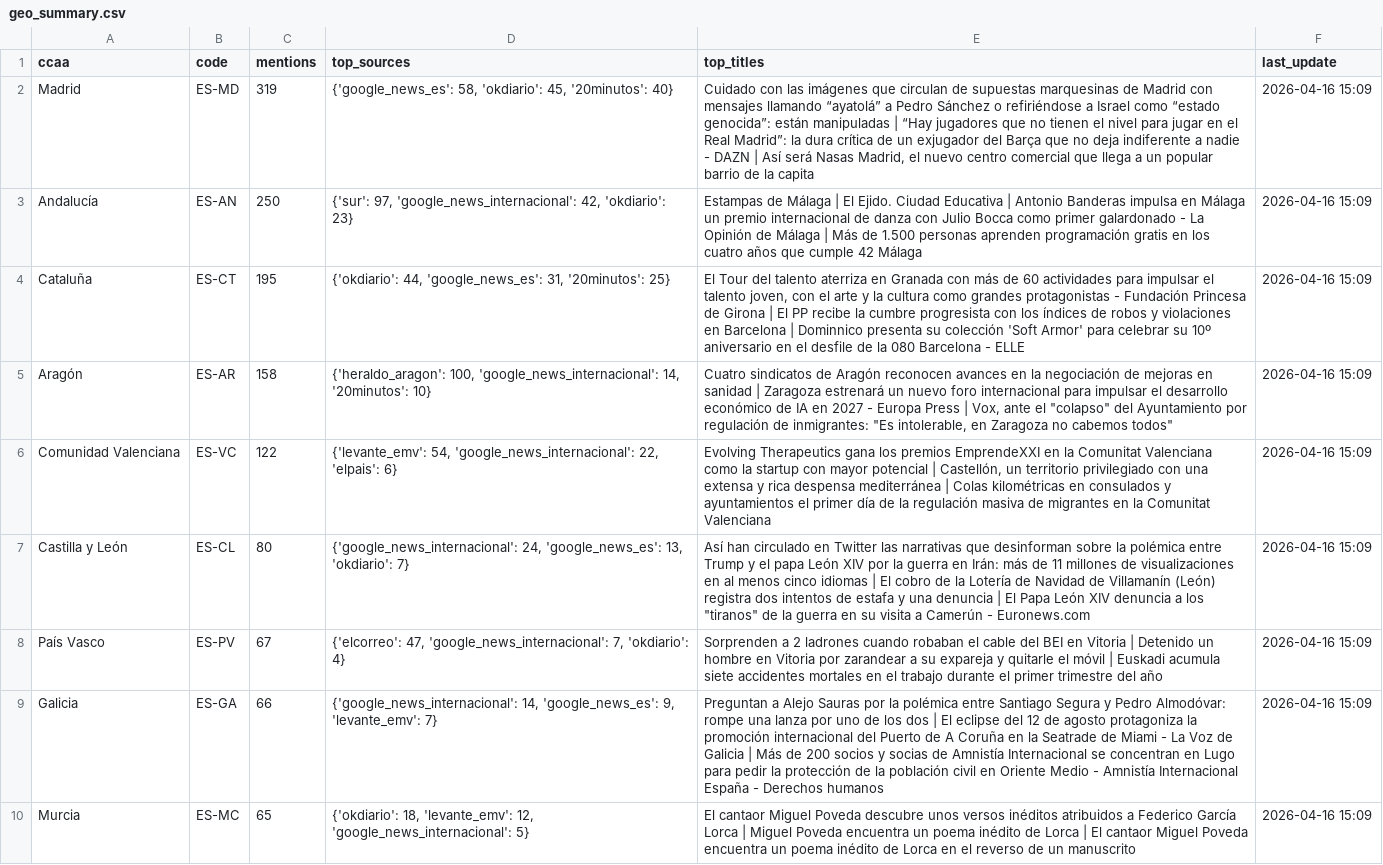
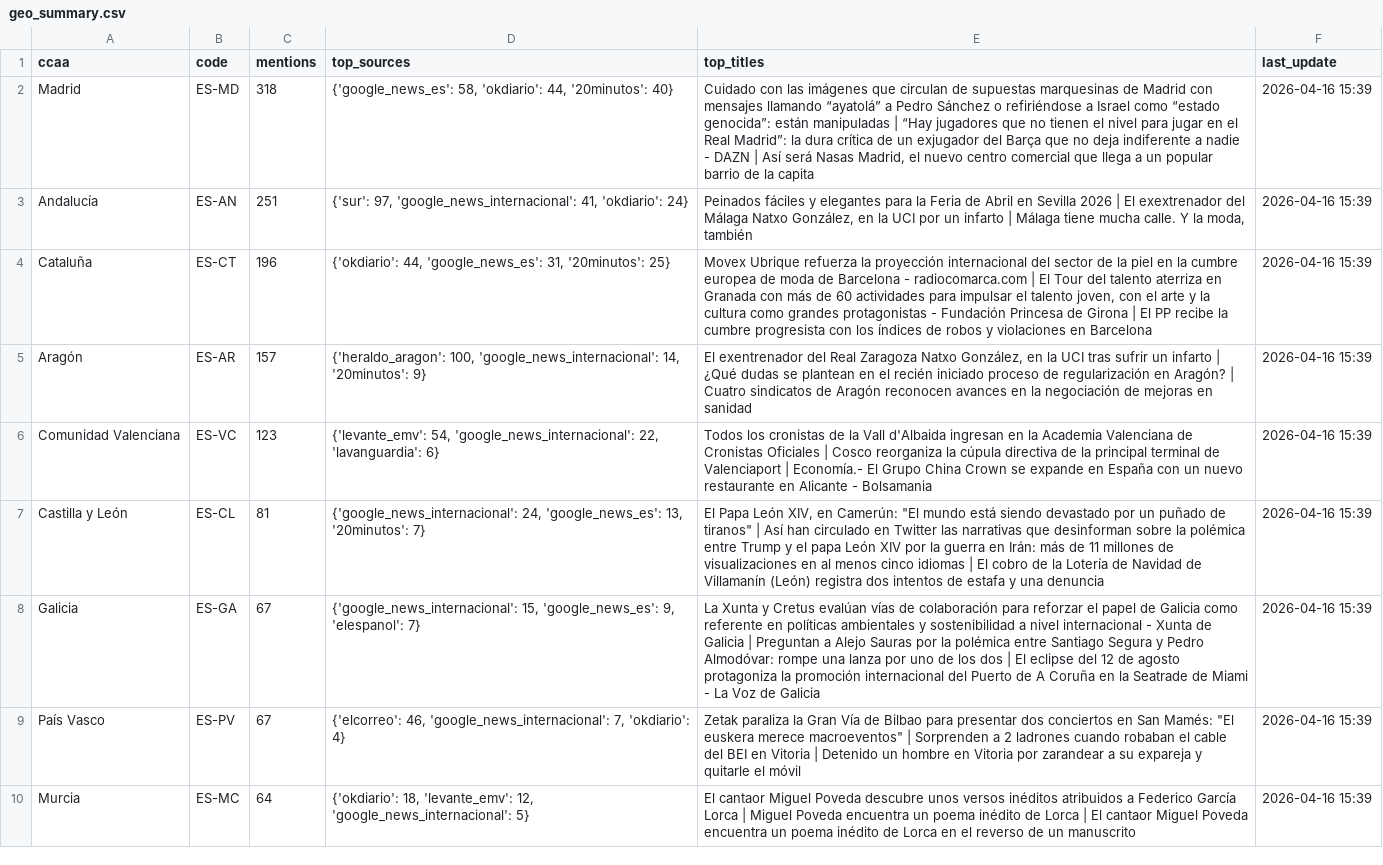
Before and after one commit to mcasrom/narrative-radar, a CSV file: data/processed/geo_summary.csv, drawn as a sheet; only a part is shown; removed rows and columns are numbered as before the commit, all else as after; the diff covers the shown part only; the diff names each change by its address in the sheet, - before the commit and + after, or states it on an @@ line.

```diff
--- a/data/processed/geo_summary.csv
+++ b/data/processed/geo_summary.csv
-C2 (mentions): 319
+C2 (mentions): 318
-D2 (top_sources): …58, 'okdiario': 45, '20minutos': 40}
+D2 (top_sources): …58, 'okdiario': 44, '20minutos': 40}
-F2:F7 (last_update): 2026-04-16 15:09
+F2:F7 (last_update): 2026-04-16 15:39
-C3 (mentions): 250
+C3 (mentions): 251
-D3 (top_sources): …97, 'google_news_internacional': 42, 'okdiario': 23}
+D3 (top_sources): …97, 'google_news_internacional': 41, 'okdiario': 24}
-E3 (top_titles): Estampas de Málaga | El Ejido. Ciudad Educativa | Antonio Banderas impulsa en Málaga un premio internacional de danza con Julio Bocca como primer galardonado - La Opinión de Málaga | Más de 1.500 personas aprenden programación gratis en los cuatro años que cumple 42 Málaga
+E3 (top_titles): Peinados fáciles y elegantes para la Feria de Abril en Sevilla 2026 | El exextrenador del Málaga Natxo González, en la UCI por un infarto | Málaga tiene mucha calle. Y la moda, también
-C4 (mentions): 195
+C4 (mentions): 196
-E4 (top_titles): El Tour del talento aterriza en Granada con más de 60 actividades para impulsar el talento joven, con el arte y la cultura como grandes protagonistas - Fundación Princesa de Girona | El PP recibe la cumbre progresista con los índices de robos y violaciones en Barcelona | Dominnico presenta su colección 'Soft Armor' para celebrar su 10º aniversario en el desfile de la 080 Barcelona - ELLE
+E4 (top_titles): Movex Ubrique refuerza la proyección internacional del sector de la piel en la cumbre europea de moda de Barcelona - radiocomarca.com | El Tour del talento aterriza en Granada con más de 60 actividades para impulsar el talento joven, con el arte y la cultura como grandes protagonistas - Fundación Princesa de Girona | El PP recibe la cumbre progresista con los índices de robos y violaciones en Barcelona
-C5 (mentions): 158
+C5 (mentions): 157
-D5 (top_sources): …14, '20minutos': 10}
+D5 (top_sources): …14, '20minutos': 9}
-E5 (top_titles): Cuatro sindicatos de Aragón reconocen avances en la negociación de mejoras en sanidad | Zaragoza estrenará un nuevo foro internacional para impulsar el desarrollo económico de IA en 2027 - Europa Press | Vox, ante el "colapso" del Ayuntamiento por regulación de inmigrantes: "Es intolerable, en Zaragoza no cabemos todos"
+E5 (top_titles): El exentrenador del Real Zaragoza Natxo González, en la UCI tras sufrir un infarto | ¿Qué dudas se plantean en el recién iniciado proceso de regularización en Aragón? | Cuatro sindicatos de Aragón reconocen avances en la negociación de mejoras en sanidad
-C6 (mentions): 122
+C6 (mentions): 123
-D6 (top_sources): …'google_news_internacional': 22, 'elpais': 6}
+D6 (top_sources): …'google_news_internacional': 22, 'lavanguardia': 6}
-E6 (top_titles): Evolving Therapeutics gana los premios EmprendeXXI en la Comunitat Valenciana como la startup con mayor potencial | Castellón, un territorio privilegiado con una extensa y rica despensa mediterránea | Colas kilométricas en consulados y ayuntamientos el primer día de la regulación masiva de migrantes en la Comunitat Valenciana
+E6 (top_titles): Todos los cronistas de la Vall d'Albaida ingresan en la Academia Valenciana de Cronistas Oficiales | Cosco reorganiza la cúpula directiva de la principal terminal de Valenciaport | Economía.- El Grupo China Crown se expande en España con un nuevo restaurante en Alicante - Bolsamania
-C7 (mentions): 80
+C7 (mentions): 81
-D7 (top_sources): …'google_news_es': 13, 'okdiario': 7}
+D7 (top_sources): …'google_news_es': 13, '20minutos': 7}
-E7 (top_titles): Así han circulado en Twitter las narrativas que desinforman sobre la polémica entre Trump y el papa León XIV por la guerra en Irán: más de 11 millones de visualizaciones en al menos cinco idiomas | El cobro de la Lotería de Navidad de Villamanín (León) registra dos intentos de estafa y una denuncia | El Papa León XIV denuncia a los "tiranos" de la guerra en su visita a Camerún - Euronews.com
+E7 (top_titles): El Papa León XIV, en Camerún: "El mundo está siendo devastado por un puñado de tiranos" | Así han circulado en Twitter las narrativas que desinforman sobre la polémica entre Trump y el papa León XIV por la guerra en Irán: más de 11 millones de visualizaciones en al menos cinco idiomas | El cobro de la Lotería de Navidad de Villamanín (León) registra dos intentos de estafa y una denuncia
+row 8: Galicia | ES-GA | 67 | {'google_news_internacional': 15, 'google_news_es': 9, 'elespanol': 7} | La Xunta y Cretus evalúan vías de colaboración para reforzar el papel de Galicia como referente en políticas ambientales y sostenibilidad a nivel internacional - Xunta de Galicia | Preguntan a Alejo Sauras por la polémica entre Santiago Segura y Pedro Almodóvar: rompe una lanza por uno de los dos | El eclipse del 12 de agosto protagoniza la promoción internacional del Puerto de A Coruña en la Seatrade de Miami - La Voz de Galicia | 2026-04-16 15:39
-D9 (top_sources): {'elcorreo': 47, 'google_news_internacional': 7,…
+D9 (top_sources): {'elcorreo': 46, 'google_news_internacional': 7,…
-E9 (top_titles): Sorprenden a 2 ladrones cuando robaban el cable del BEI en Vitoria | Detenido un hombre en Vitoria por zarandear a su expareja y quitarle el móvil | Euskadi acumula siete accidentes mortales en el trabajo durante el primer trimestre del año
+E9 (top_titles): Zetak paraliza la Gran Vía de Bilbao para presentar dos conciertos en San Mamés: "El euskera merece macroeventos" | Sorprenden a 2 ladrones cuando robaban el cable del BEI en Vitoria | Detenido un hombre en Vitoria por zarandear a su expareja y quitarle el móvil
-F9 (last_update): 2026-04-16 15:09
+F9 (last_update): 2026-04-16 15:39
-row 9: Galicia | ES-GA | 66 | {'google_news_internacional': 14, 'google_news_es': 9, 'levante_emv': 7} | Preguntan a Alejo Sauras por la polémica entre Santiago Segura y Pedro Almodóvar: rompe una lanza por uno de los dos | El eclipse del 12 de agosto protagoniza la promoción internacional del Puerto de A Coruña en la Seatrade de Miami - La Voz de Galicia | Más de 200 socios y socias de Amnistía Internacional se concentran en Lugo para pedir la protección de la población civil en Oriente Medio - Amnistía Internacional España - Derechos humanos | 2026-04-16 15:09
-C10 (mentions): 65
+C10 (mentions): 64
-F10 (last_update): 2026-04-16 15:09
+F10 (last_update): 2026-04-16 15:39
```
Also changed, not shown: 15 edited cells elsewhere in this file, data/processed/coordination_alerts.csv, data/processed/coordination_history.csv, 43 other files.
